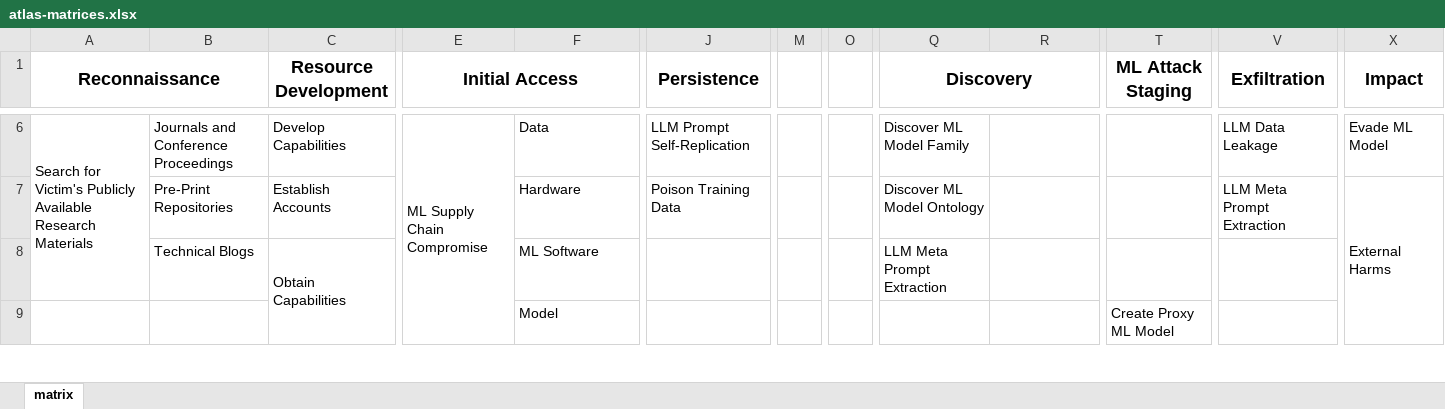
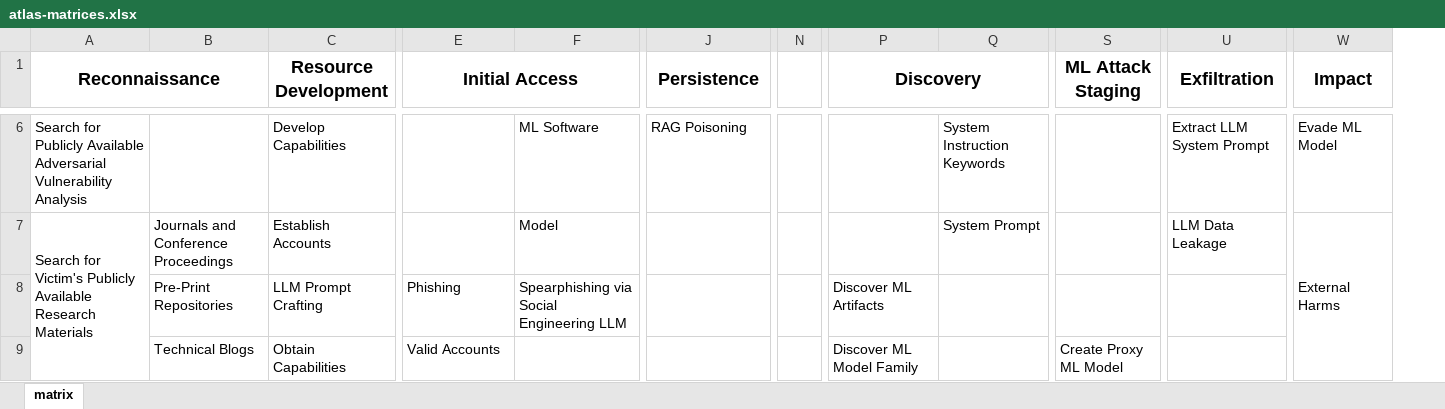
Before and after one commit to mitre-atlas/atlas-website, an Excel workbook: public/excel-files/atlas-matrices.xlsx, sheet matrix, drawn as a sheet; only a part is shown, gaps mark what is left out; values as stored, in another font and other column widths than the file's, no borders; removed rows and columns are numbered as before the commit, all else as after; rows hold the shown columns only; the diff covers the shown part only; the diff names each change by its address in the sheet, - before the commit and + after, or states it on an @@ line.

```diff
--- a/public/excel-files/atlas-matrices.xlsx (sheet matrix)
+++ b/public/excel-files/atlas-matrices.xlsx (sheet matrix)
-column M, empty
-column O, empty
+column N, empty
-A6 (Reconnaissance): Search for Victim's Publicly Available Research Materials
+A6 (Reconnaissance): Search for Publicly Available Adversarial Vulnerability Analysis
-A6:A8 merged
-B6: Journals and Conference Proceedings
+B6: (empty)
-E6 (Initial Access): ML Supply Chain Compromise
+E6 (Initial Access): (empty)
-E6:E9 merged
-F6: Data
+F6: ML Software
-J6 (Persistence): LLM Prompt Self-Replication
+J6 (Persistence): RAG Poisoning
-P6 (Discovery): Discover ML Model Family
+P6 (Discovery): (empty)
-Q6: (empty)
+Q6: System Instruction Keywords
-U6 (Exfiltration): LLM Data Leakage
+U6 (Exfiltration): Extract LLM System Prompt
-A7 (Reconnaissance): (empty)
+A7 (Reconnaissance): Search for Victim's Publicly Available Research Materials
+A7:A9 merged
-B7: Pre-Print Repositories
+B7: Journals and Conference Proceedings
-F7: Hardware
+F7: Model
-J7 (Persistence): Poison Training Data
+J7 (Persistence): (empty)
-P7 (Discovery): Discover ML Model Ontology
+P7 (Discovery): (empty)
-Q7: (empty)
+Q7: System Prompt
-U7 (Exfiltration): LLM Meta Prompt Extraction
+U7 (Exfiltration): LLM Data Leakage
-X7:X11 merged
+W7:W11 merged
+row 8:  | Pre-Print Repositories | LLM Prompt Crafting | Phishing | Spearphishing via Social Engineering LLM |  |  | Discover ML Artifacts
-E9 (Initial Access): (empty)
+E9 (Initial Access): Valid Accounts
-F9: ML Software
+F9: (empty)
-P9 (Discovery): LLM Meta Prompt Extraction
+P9 (Discovery): Discover ML Model Family
-S9 (ML Attack Staging): (empty)
+S9 (ML Attack Staging): Create Proxy ML Model
+S9:S11 merged
-row 9:  |  |  |  | Model |  |  |  |  |  | Create Proxy ML Model
```
Also changed, not shown: 3 added rows, 1 removed row, 28 edited cells, cell formats and merged cells elsewhere in this sheet, public/excel-files/atlas-mitigations.xlsx, public/excel-files/atlas-tactics.xlsx, 10 other files.
